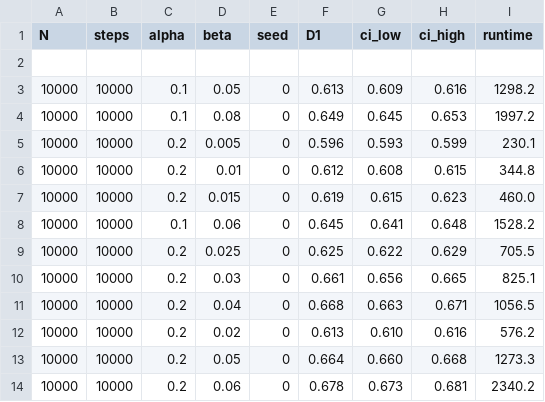
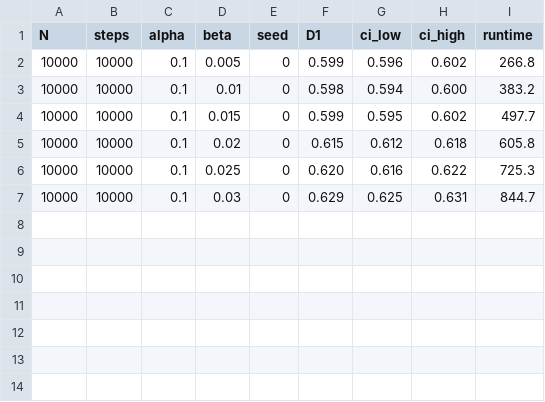
Before and after one commit to agourakis82/fractal-entropy-project, a CSV file: paper_data/run_20250723.csv, drawn as a sheet.

```diff
--- a/paper_data/run_20250723.csv
+++ b/paper_data/run_20250723.csv
@@ -1,14 +1,7 @@
 N,steps,alpha,beta,seed,D1,ci_low,ci_high,runtime
-
-10000,10000,0.1,0.05,0,0.613,0.609,0.616,1298.2
-10000,10000,0.1,0.08,0,0.649,0.645,0.653,1997.2
-10000,10000,0.2,0.005,0,0.596,0.593,0.599,230.1
-10000,10000,0.2,0.01,0,0.612,0.608,0.615,344.8
-10000,10000,0.2,0.015,0,0.619,0.615,0.623,460.0
-10000,10000,0.1,0.06,0,0.645,0.641,0.648,1528.2
-10000,10000,0.2,0.025,0,0.625,0.622,0.629,705.5
-10000,10000,0.2,0.03,0,0.661,0.656,0.665,825.1
-10000,10000,0.2,0.04,0,0.668,0.663,0.671,1056.5
-10000,10000,0.2,0.02,0,0.613,0.610,0.616,576.2
-10000,10000,0.2,0.05,0,0.664,0.660,0.668,1273.3
-10000,10000,0.2,0.06,0,0.678,0.673,0.681,2340.2
+10000,10000,0.1,0.005,0,0.599,0.596,0.602,266.8
+10000,10000,0.1,0.01,0,0.598,0.594,0.600,383.2
+10000,10000,0.1,0.015,0,0.599,0.595,0.602,497.7
+10000,10000,0.1,0.02,0,0.615,0.612,0.618,605.8
+10000,10000,0.1,0.025,0,0.620,0.616,0.622,725.3
+10000,10000,0.1,0.03,0,0.629,0.625,0.631,844.7
```
Also changed, not shown: 6 other files.
